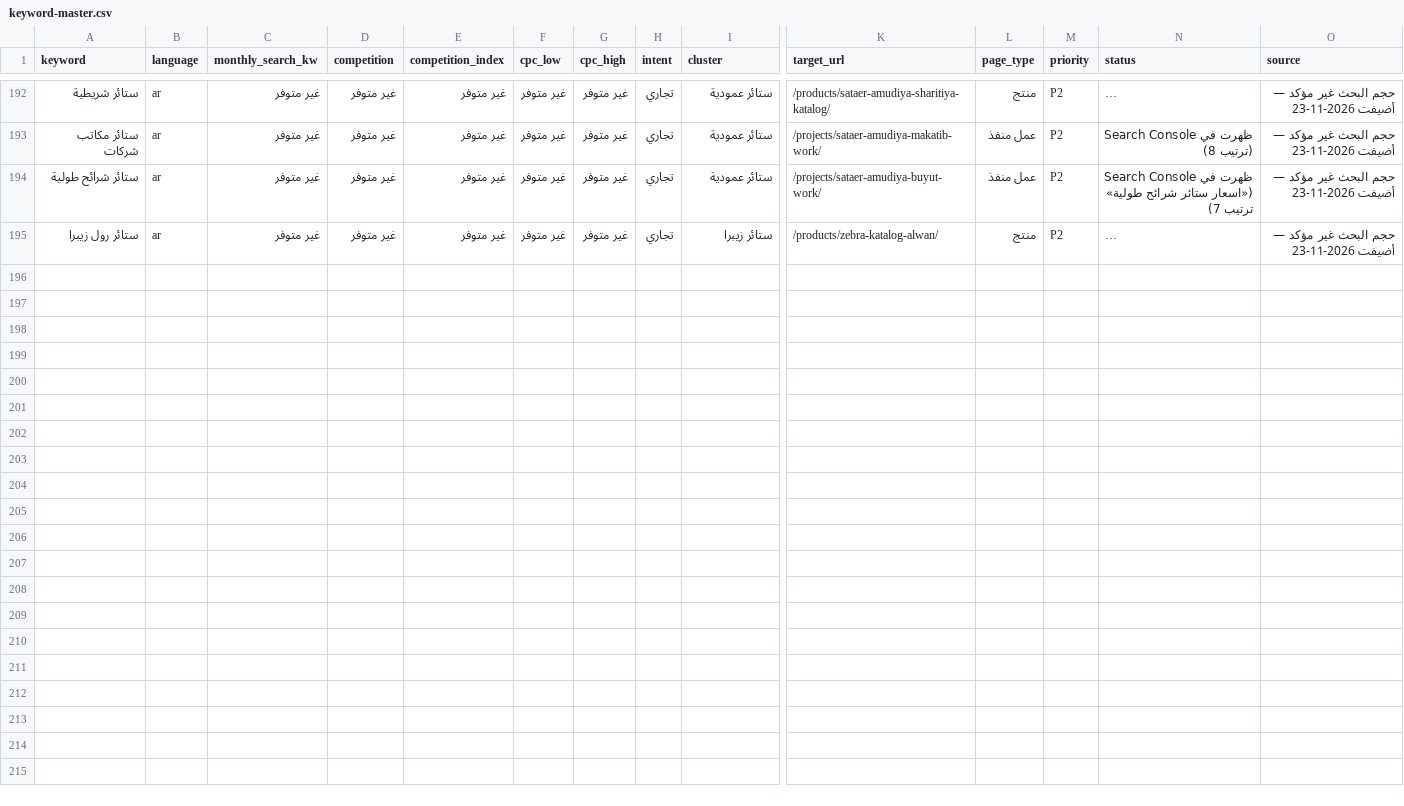
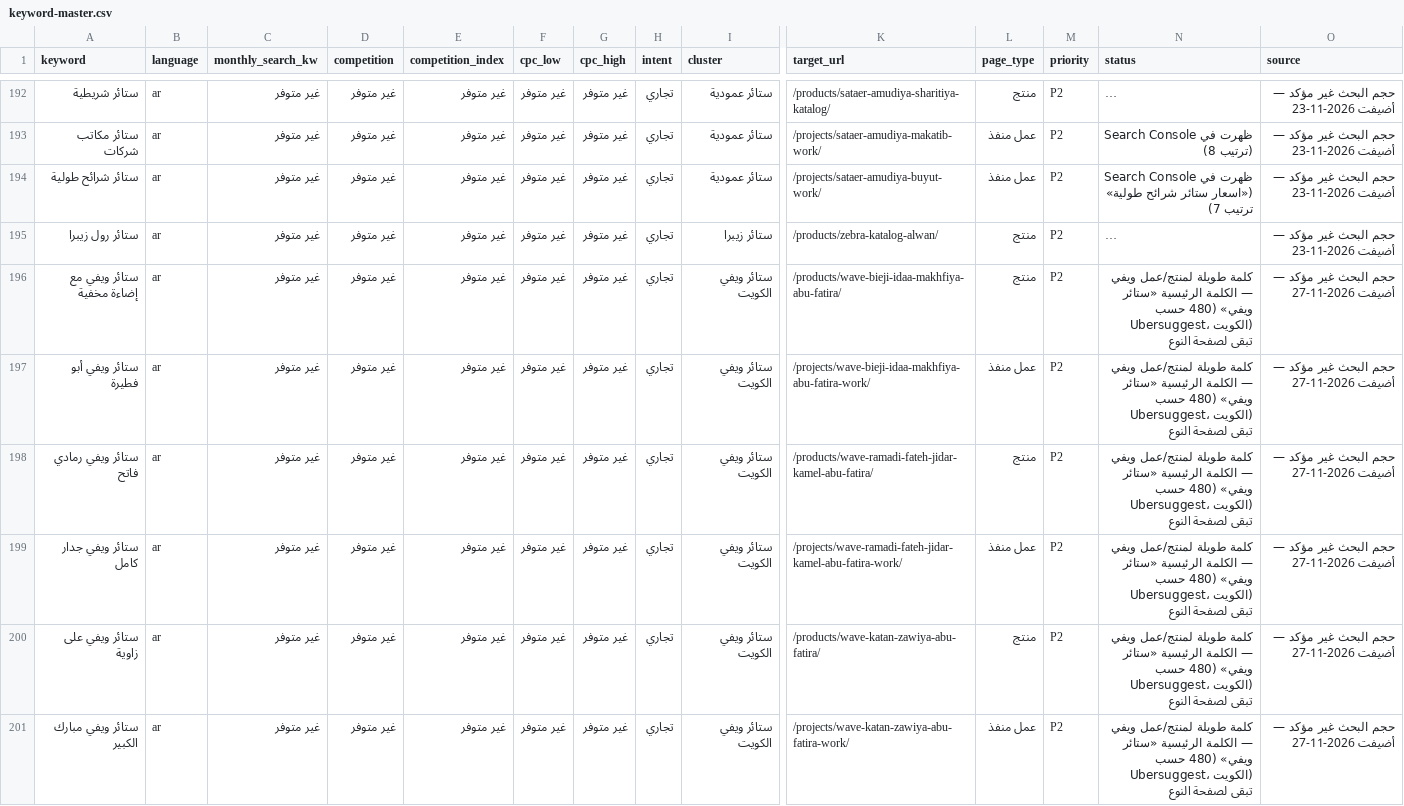
Before and after one commit to stayerkw/stayerkw.github.io, a CSV file: seo/keyword-master.csv, drawn as a sheet; only a part is shown, gaps mark what is left out; long unchanged cells end in …; rows hold the shown columns only; the diff names each change by its address in the sheet, - before the commit and + after, or states it on an @@ line.

```diff
--- a/seo/keyword-master.csv
+++ b/seo/keyword-master.csv
+row 196: ستائر ويفي مع إضاءة مخفية | ar | غير متوفر | غير متوفر | غير متوفر | غير متوفر | غير متوفر | تجاري | ستائر ويفي الكويت | /products/wave-bieji-idaa-makhfiya-abu-fatira/ | منتج | P2 | كلمة طويلة لمنتج/عمل ويفي — الكلمة الرئيسية «ستائر ويفي» (480 حسب Ubersuggest، الكويت) تبقى لصفحة النوع | حجم البحث غير مؤكد — أضيفت 2026-11-27
+row 197: ستائر ويفي أبو فطيرة | ar | غير متوفر | غير متوفر | غير متوفر | غير متوفر | غير متوفر | تجاري | ستائر ويفي الكويت | /projects/wave-bieji-idaa-makhfiya-abu-fatira-work/ | عمل منفذ | P2 | كلمة طويلة لمنتج/عمل ويفي — الكلمة الرئيسية «ستائر ويفي» (480 حسب Ubersuggest، الكويت) تبقى لصفحة النوع | حجم البحث غير مؤكد — أضيفت 2026-11-27
+row 198: ستائر ويفي رمادي فاتح | ar | غير متوفر | غير متوفر | غير متوفر | غير متوفر | غير متوفر | تجاري | ستائر ويفي الكويت | /products/wave-ramadi-fateh-jidar-kamel-abu-fatira/ | منتج | P2 | كلمة طويلة لمنتج/عمل ويفي — الكلمة الرئيسية «ستائر ويفي» (480 حسب Ubersuggest، الكويت) تبقى لصفحة النوع | حجم البحث غير مؤكد — أضيفت 2026-11-27
+row 199: ستائر ويفي جدار كامل | ar | غير متوفر | غير متوفر | غير متوفر | غير متوفر | غير متوفر | تجاري | ستائر ويفي الكويت | /projects/wave-ramadi-fateh-jidar-kamel-abu-fatira-work/ | عمل منفذ | P2 | كلمة طويلة لمنتج/عمل ويفي — الكلمة الرئيسية «ستائر ويفي» (480 حسب Ubersuggest، الكويت) تبقى لصفحة النوع | حجم البحث غير مؤكد — أضيفت 2026-11-27
+row 200: ستائر ويفي على زاوية | ar | غير متوفر | غير متوفر | غير متوفر | غير متوفر | غير متوفر | تجاري | ستائر ويفي الكويت | /products/wave-katan-zawiya-abu-fatira/ | منتج | P2 | كلمة طويلة لمنتج/عمل ويفي — الكلمة الرئيسية «ستائر ويفي» (480 حسب Ubersuggest، الكويت) تبقى لصفحة النوع | حجم البحث غير مؤكد — أضيفت 2026-11-27
+row 201: ستائر ويفي مبارك الكبير | ar | غير متوفر | غير متوفر | غير متوفر | غير متوفر | غير متوفر | تجاري | ستائر ويفي الكويت | /projects/wave-katan-zawiya-abu-fatira-work/ | عمل منفذ | P2 | كلمة طويلة لمنتج/عمل ويفي — الكلمة الرئيسية «ستائر ويفي» (480 حسب Ubersuggest، الكويت) تبقى لصفحة النوع | حجم البحث غير مؤكد — أضيفت 2026-11-27
```
Also changed, not shown: 12 other files.
